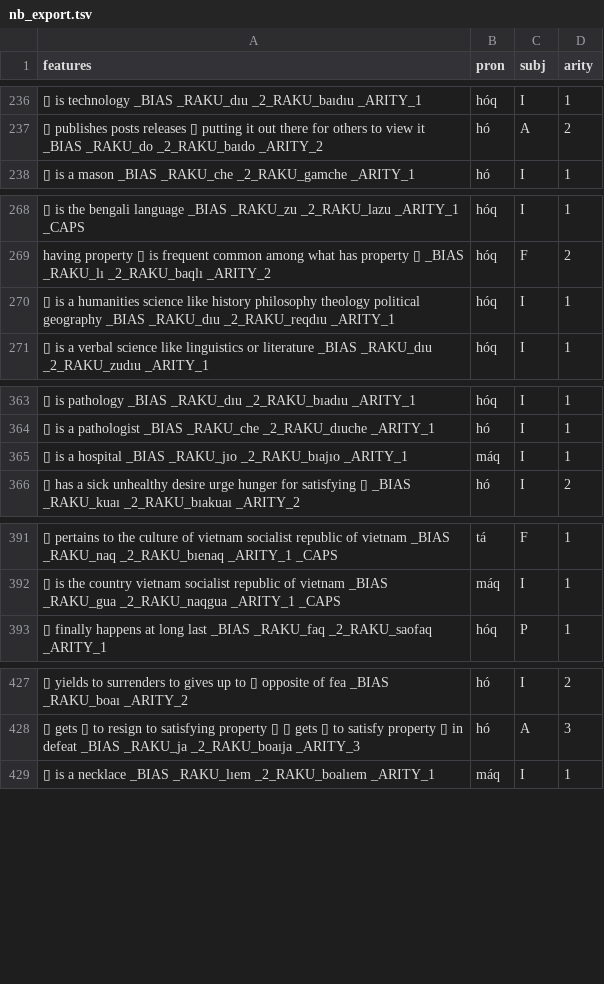
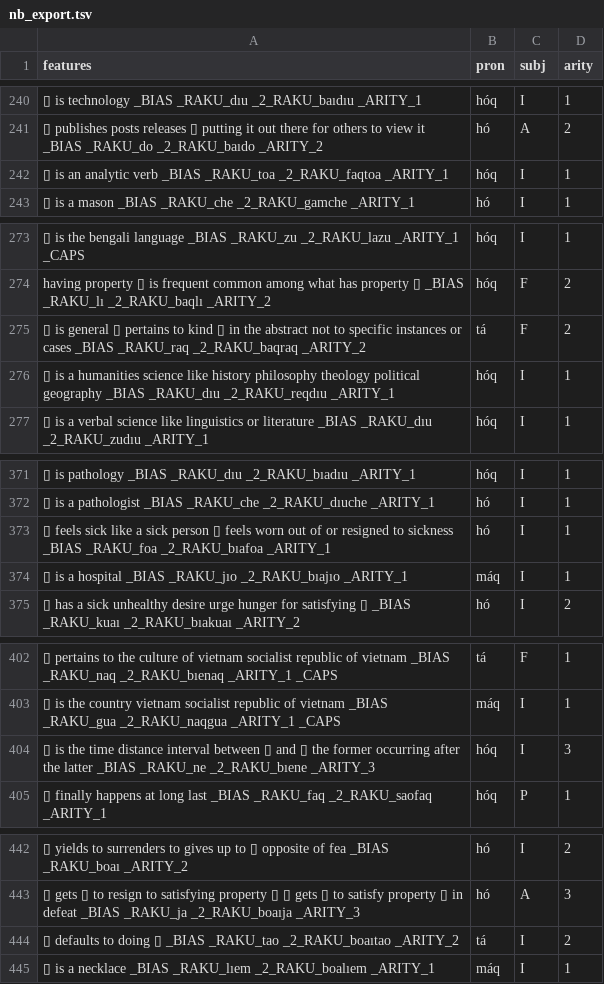
Before and after one commit to mi2ebi/soakue, a TSV file: data/nb_export.tsv, drawn as a sheet; only a part is shown, gaps mark what is left out; the diff covers the shown part only; the diff names each change by its address in the sheet, - before the commit and + after, or states it on an @@ line.

```diff
--- a/data/nb_export.tsv
+++ b/data/nb_export.tsv
+row 242: ▯ is an analytic verb _BIAS _RAKU_toa _2_RAKU_faqtoa _ARITY_1 | hóq | I | 1
+row 275: ▯ is general ▯ pertains to kind ▯ in the abstract not to specific instances or cases _BIAS _RAKU_raq _2_RAKU_baqraq _ARITY_2 | tá | F | 2
+row 373: ▯ feels sick like a sick person ▯ feels worn out of or resigned to sickness _BIAS _RAKU_foa _2_RAKU_bıafoa _ARITY_1 | hó | I | 1
+row 404: ▯ is the time distance interval between ▯ and ▯ the former occurring after the latter _BIAS _RAKU_ne _2_RAKU_bıene _ARITY_3 | hóq | I | 3
+row 444: ▯ defaults to doing ▯ _BIAS _RAKU_tao _2_RAKU_boaıtao _ARITY_2 | tá | I | 2
```
Also changed, not shown: 20 added rows elsewhere in this file, 5 other files.
